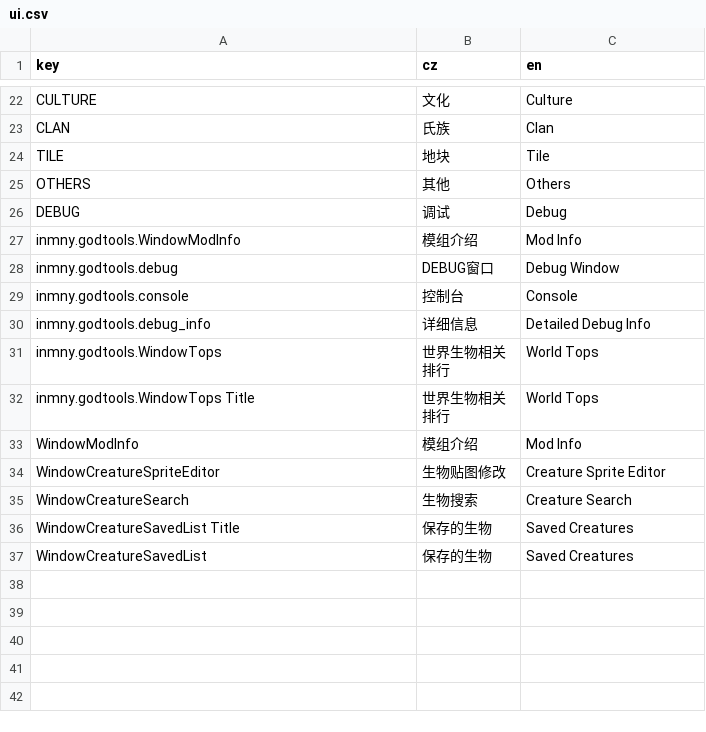
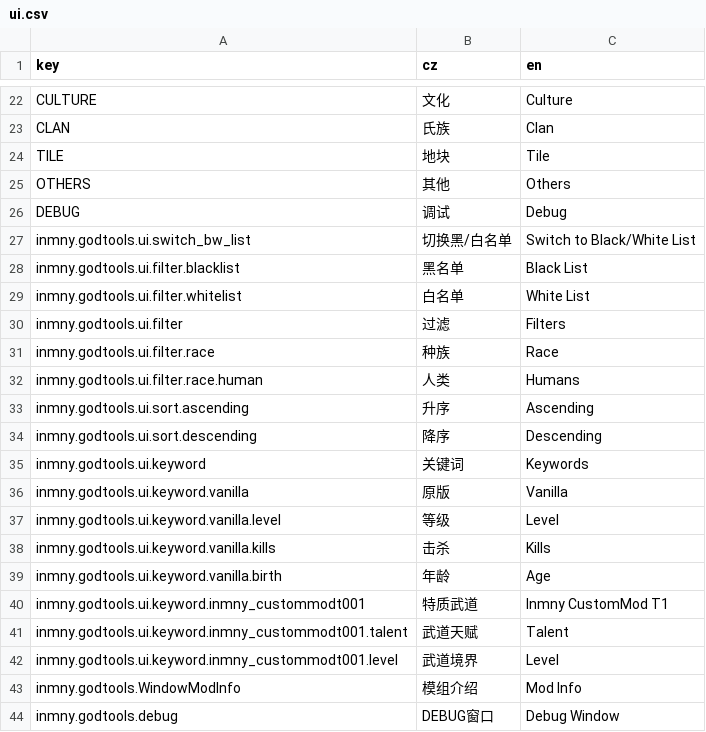
Before and after one commit to daybreak1929/GodTools, a CSV file: Locales/ui.csv, drawn as a sheet; only a part is shown, gaps mark what is left out; the shorter side is filled out with more unchanged rows; the diff names each change by its address in the sheet, - before the commit and + after, or states it on an @@ line.

```diff
--- a/Locales/ui.csv
+++ b/Locales/ui.csv
+row 27: inmny.godtools.ui.switch_bw_list | 切换黑/白名单 | Switch to Black/White List
+row 28: inmny.godtools.ui.filter.blacklist | 黑名单 | Black List
+row 29: inmny.godtools.ui.filter.whitelist | 白名单 | White List
+row 30: inmny.godtools.ui.filter | 过滤 | Filters
+row 31: inmny.godtools.ui.filter.race | 种族 | Race
+row 32: inmny.godtools.ui.filter.race.human | 人类 | Humans
+row 33: inmny.godtools.ui.sort.ascending | 升序 | Ascending
+row 34: inmny.godtools.ui.sort.descending | 降序 | Descending
+row 35: inmny.godtools.ui.keyword | 关键词 | Keywords
+row 36: inmny.godtools.ui.keyword.vanilla | 原版 | Vanilla
+row 37: inmny.godtools.ui.keyword.vanilla.level | 等级 | Level
+row 38: inmny.godtools.ui.keyword.vanilla.kills | 击杀 | Kills
+row 39: inmny.godtools.ui.keyword.vanilla.birth | 年龄 | Age
+row 40: inmny.godtools.ui.keyword.inmny_custommodt001 | 特质武道 | Inmny CustomMod T1
+row 41: inmny.godtools.ui.keyword.inmny_custommodt001.talent | 武道天赋 | Talent
+row 42: inmny.godtools.ui.keyword.inmny_custommodt001.level | 武道境界 | Level
```
Also changed, not shown: 14 other files.
